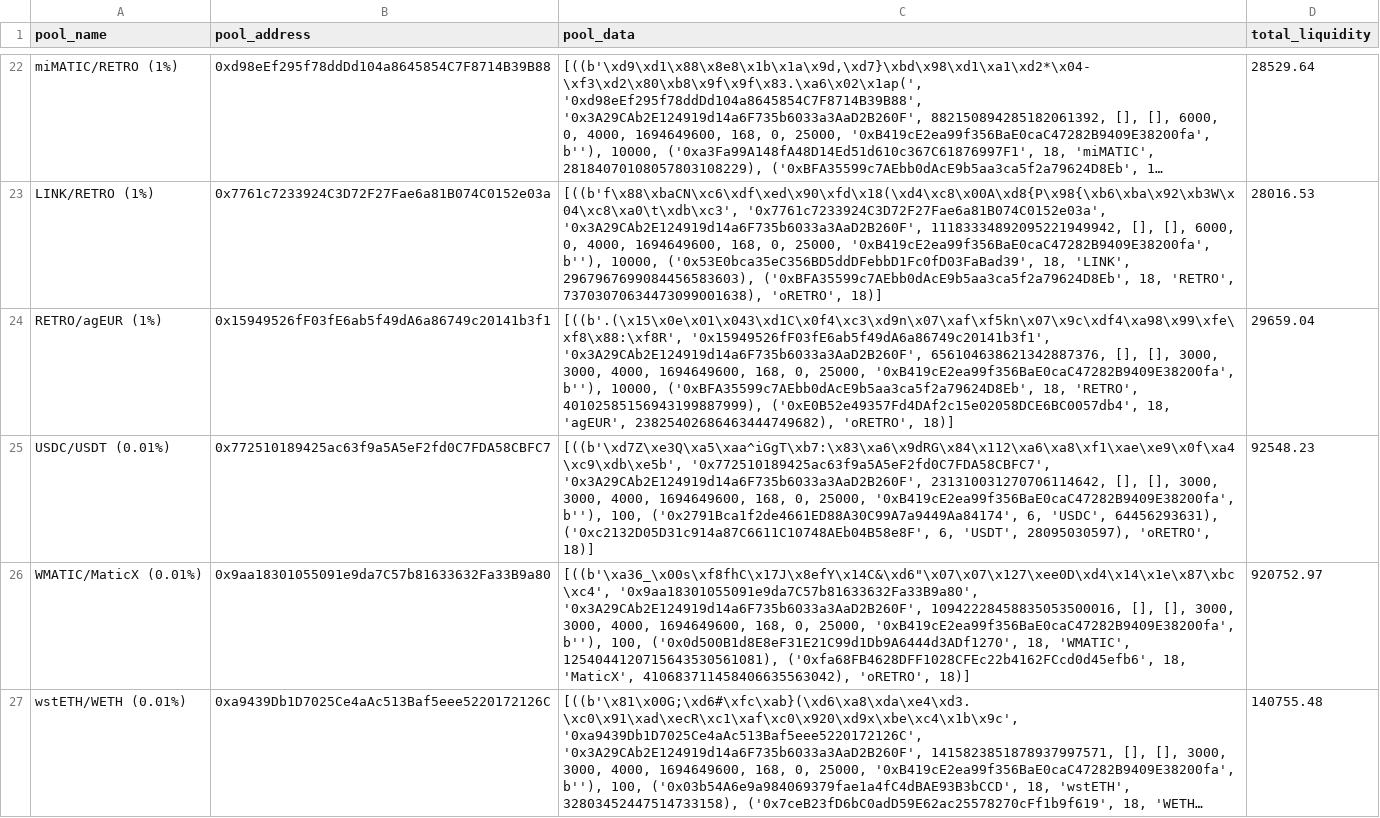
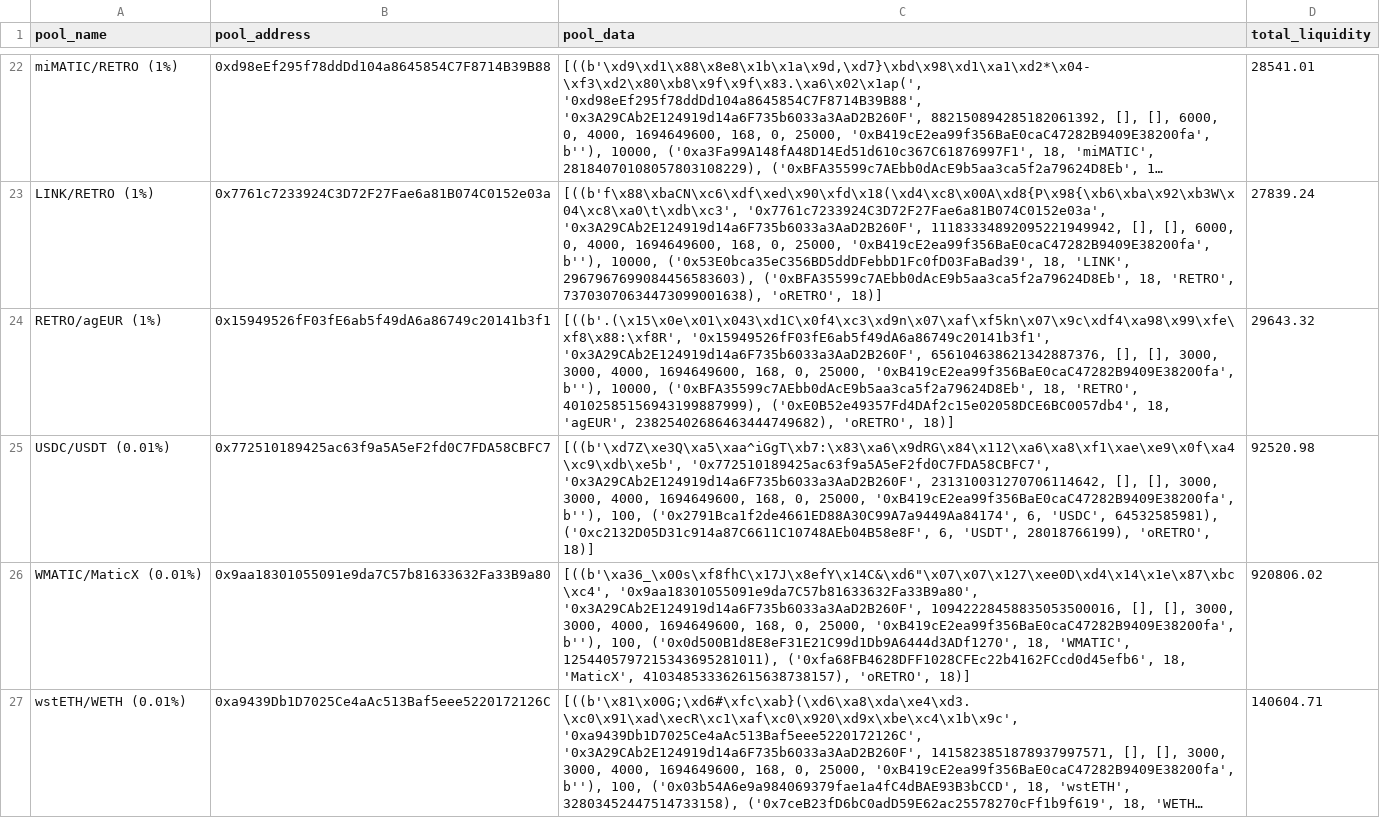
Before and after one commit to ALMIGHTYABE/Retro-Data, a CSV file: data/pool_data.csv, drawn as a sheet; only a part is shown, gaps mark what is left out; long unchanged cells end in …; the diff covers the shown part only; the diff names each change by its address in the sheet, - before the commit and + after, or states it on an @@ line.

```diff
--- a/data/pool_data.csv
+++ b/data/pool_data.csv
-D22 (total_liquidity): 28529.64
+D22 (total_liquidity): 28541.01
-D23 (total_liquidity): 28016.53
+D23 (total_liquidity): 27839.24
-D24 (total_liquidity): 29659.04
+D24 (total_liquidity): 29643.32
-C25 (pool_data): …6, 'USDC', 64456293631), ('0xc2132D05D31c914a87C6611C10748AEb04B58e8F', 6, 'USDT', 28095030597), 'oRETRO', 18)]
+C25 (pool_data): …6, 'USDC', 64532585981), ('0xc2132D05D31c914a87C6611C10748AEb04B58e8F', 6, 'USDT', 28018766199), 'oRETRO', 18)]
-D25 (total_liquidity): 92548.23
+D25 (total_liquidity): 92520.98
-C26 (pool_data): …18, 'WMATIC', 1254044120715643530561081), ('0xfa68FB4628DFF1028CFEc22b4162FCcd0d45efb6', 18, 'MaticX', 410683711458406635563042), 'oRETRO', 18)]
+C26 (pool_data): …18, 'WMATIC', 1254405797215343695281011), ('0xfa68FB4628DFF1028CFEc22b4162FCcd0d45efb6', 18, 'MaticX', 410348533362615638738157), 'oRETRO', 18)]
-D26 (total_liquidity): 920752.97
+D26 (total_liquidity): 920806.02
-D27 (total_liquidity): 140755.48
+D27 (total_liquidity): 140604.71
```
Also changed, not shown: 77 edited cells elsewhere in this file, 1 other file.
